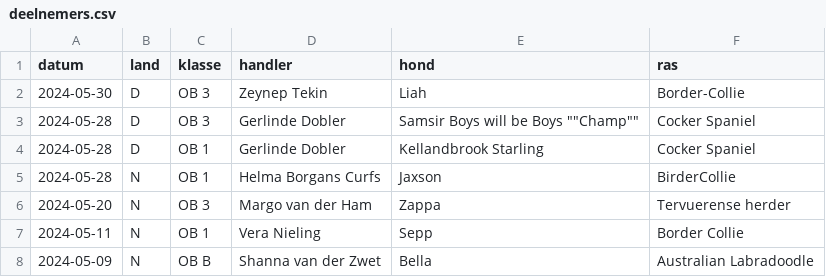
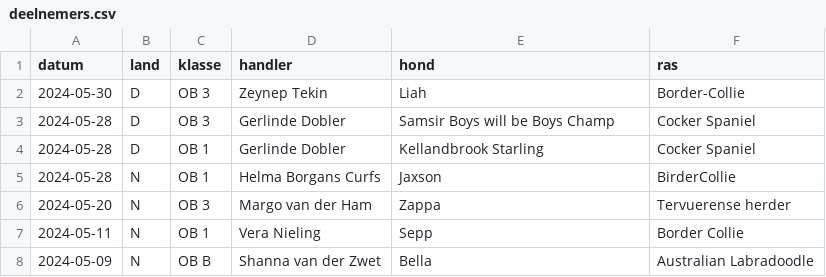
Before and after one commit to obedience-interland/obedience-interland.github.io, a CSV file: _data/deelnemers.csv, drawn as a sheet; only a part is shown.

Commit message:
buiid error

```diff
--- a/_data/deelnemers.csv
+++ b/_data/deelnemers.csv
@@ -2,3 +2,3 @@ datum,land,klasse,handler,hond,ras
 2024-05-30,D,OB 3,Zeynep Tekin,Liah,Border-Collie
-2024-05-28,D,OB 3,Gerlinde Dobler,Samsir Boys will be Boys ""Champ"",Cocker Spaniel
+2024-05-28,D,OB 3,Gerlinde Dobler,Samsir Boys will be Boys Champ,Cocker Spaniel
 2024-05-28,D,OB 1,Gerlinde Dobler,Kellandbrook Starling,Cocker Spaniel
```
